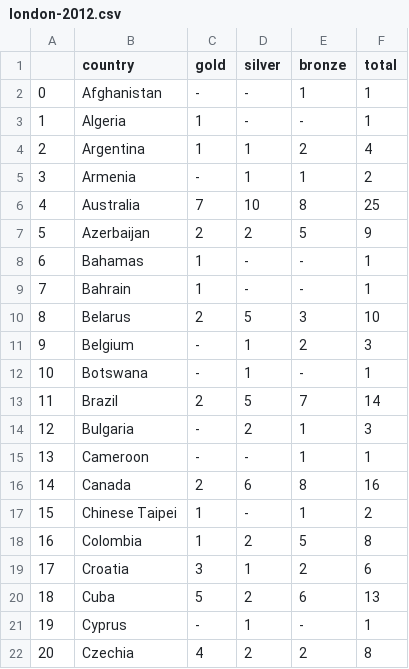
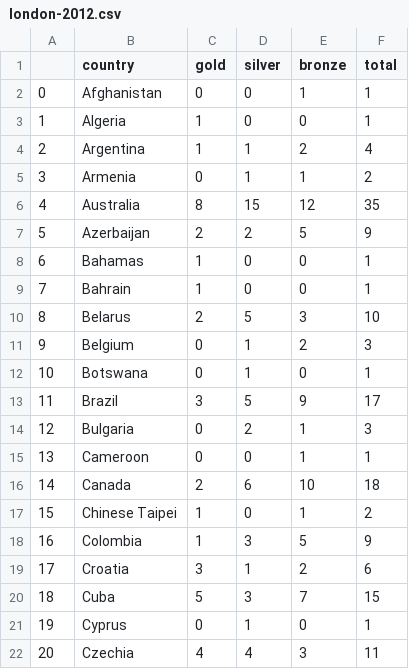
Before and after one commit to purplemo340/Olympics, a CSV file: results/london-2012.csv, drawn as a sheet; only a part is shown; the diff covers the shown part only.

```diff
--- a/results/london-2012.csv
+++ b/results/london-2012.csv
@@ -1,22 +1,22 @@
 ,country,gold,silver,bronze,total
-0,Afghanistan,-,-,1,1
-1,Algeria,1,-,-,1
+0,Afghanistan,0,0,1,1
+1,Algeria,1,0,0,1
 2,Argentina,1,1,2,4
-3,Armenia,-,1,1,2
-4,Australia,7,10,8,25
+3,Armenia,0,1,1,2
+4,Australia,8,15,12,35
 5,Azerbaijan,2,2,5,9
-6,Bahamas,1,-,-,1
-7,Bahrain,1,-,-,1
+6,Bahamas,1,0,0,1
+7,Bahrain,1,0,0,1
 8,Belarus,2,5,3,10
-9,Belgium,-,1,2,3
-10,Botswana,-,1,-,1
-11,Brazil,2,5,7,14
-12,Bulgaria,-,2,1,3
-13,Cameroon,-,-,1,1
-14,Canada,2,6,8,16
-15,Chinese Taipei,1,-,1,2
-16,Colombia,1,2,5,8
+9,Belgium,0,1,2,3
+10,Botswana,0,1,0,1
+11,Brazil,3,5,9,17
+12,Bulgaria,0,2,1,3
+13,Cameroon,0,0,1,1
+14,Canada,2,6,10,18
+15,Chinese Taipei,1,0,1,2
+16,Colombia,1,3,5,9
 17,Croatia,3,1,2,6
-18,Cuba,5,2,6,13
-19,Cyprus,-,1,-,1
-20,Czechia,4,2,2,8
+18,Cuba,5,3,7,15
+19,Cyprus,0,1,0,1
+20,Czechia,4,4,3,11
```
Also changed, not shown: 128 edited cells elsewhere in this file, results/amsterdam-1928.csv, results/beijing-2008.csv, 53 other files.
